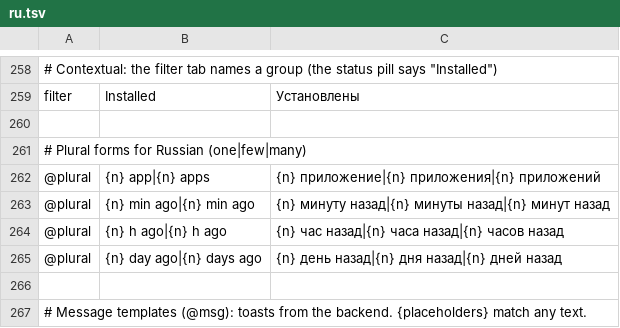
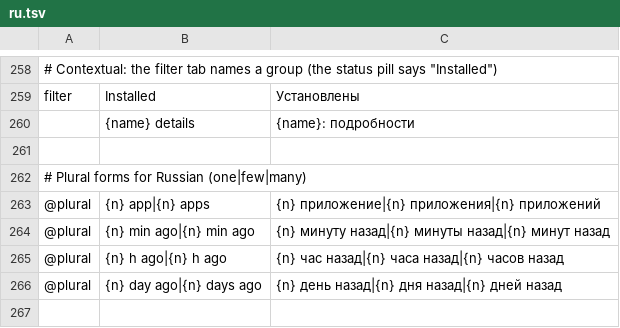
Before and after one commit to Byxis/craft-launcher, a TSV file: crates/ui-egui/src/i18n/ru.tsv, drawn as a sheet; only a part is shown, gaps mark what is left out; the shorter side is filled out with more unchanged rows; the diff names each change by its address in the sheet, - before the commit and + after, or states it on an @@ line.

```diff
--- a/crates/ui-egui/src/i18n/ru.tsv
+++ b/crates/ui-egui/src/i18n/ru.tsv
+row 260:  | {name} details | {name}: подробности
```
Also changed, not shown: crates/ui-egui/src/i18n/cs.tsv, crates/ui-egui/src/i18n/es.tsv, 12 other files.
